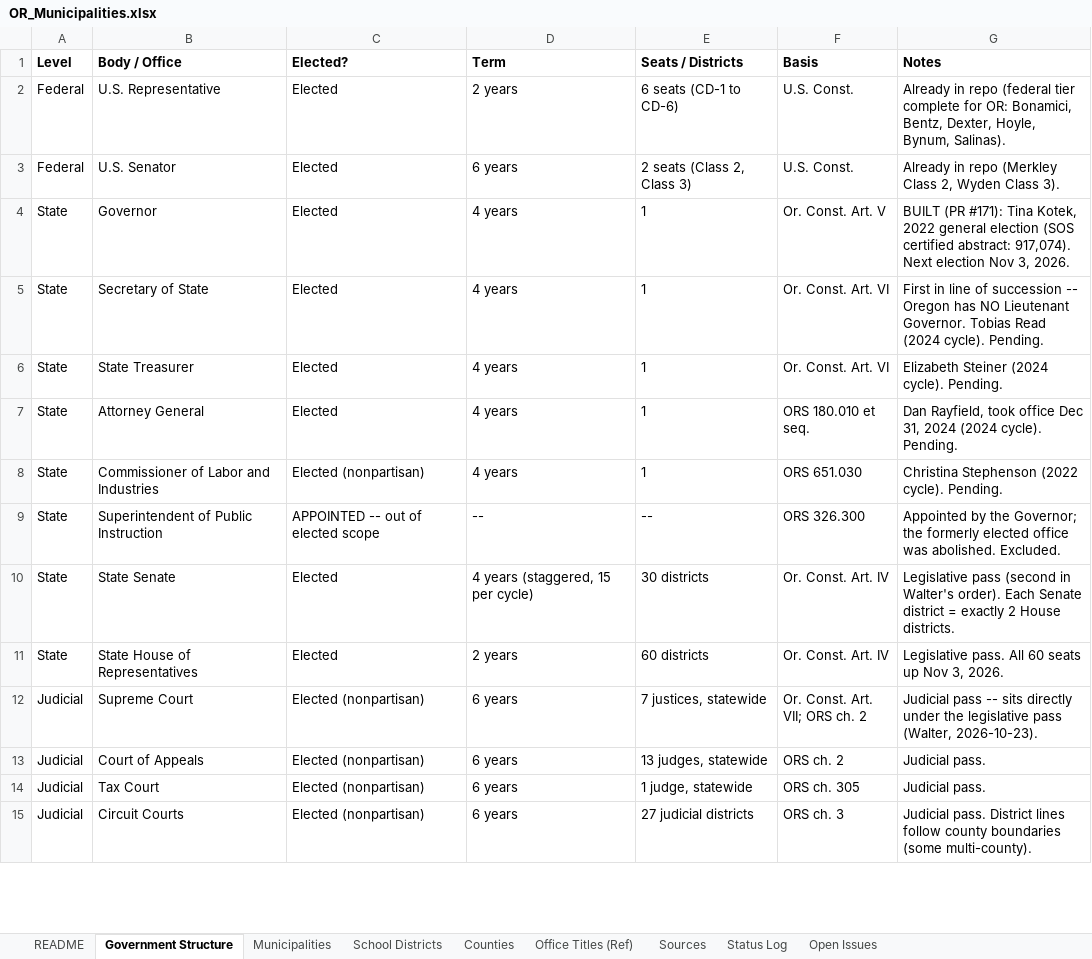
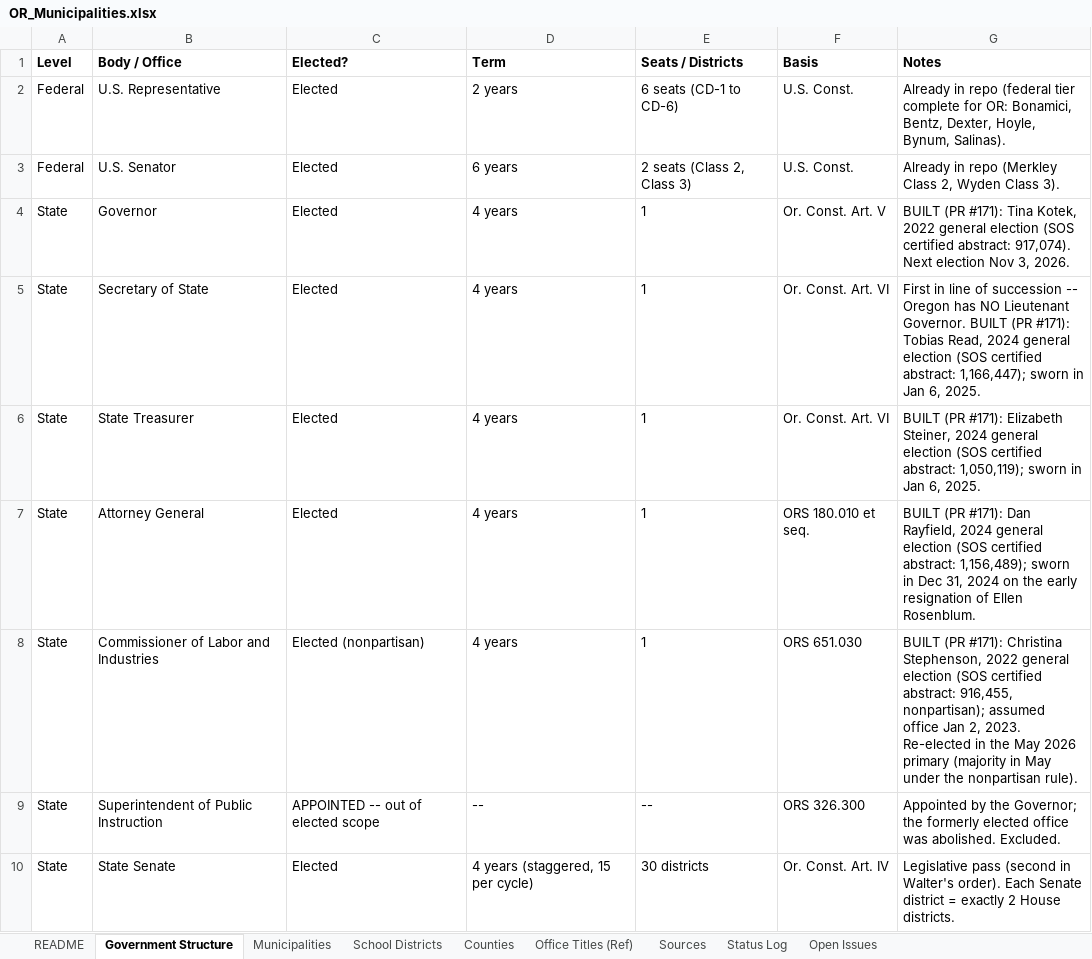
Before and after one commit to CivicMirror/Civic-Data, an Excel workbook: reference/OR Rolling Audit/OR_Municipalities.xlsx, sheet Government Structure, drawn as a sheet; only a part is shown; the shorter side is filled out with more unchanged rows; values as stored, in another font and other column widths than the file's, no borders; the diff names each change by its address in the sheet, - before the commit and + after, or states it on an @@ line.

Commit message:
OR #170: statewide executive completed -- SOS, Treasurer, AG (2024) + Labor Commissioner (2022)
Step 2 of the build order, in the Governor's shape (org + post + new person + membership + election contest per office). All four people are NEW (no repo record existed). Certified totals, read firsthand from the SOS Abstracts of Votes as now published through the Oregon State Archives records system: Secretary of State -- Read (D) 1,166,447, Linthicum (R) 897,704, Paravicini (PG) 76,170, Misc. 2,011; State Treasurer -- Steiner (D) 1,050,119, Boquist (R) 919,794, King (WF) 155,473, Misc. 1,882; Attorney General -- Rayfield (D) 1,156,489, Lathrop (R) 967,964, Misc. 2,612 (2024 abstract, Archives uri 13735458); Labor Commissioner (nonpartisan) -- Stephenson 916,455, Helt 582,609, Misc. 9,826 (2022 abstract, uri 13735454; contest appended to the 2022 election file). Starts: Read and Steiner sworn in 2025-01-06; Rayfield 2024-12-31 (Rosenblum's early resignation); Stephenson 2023-01-02. CivicMirror API cross-check: the API's 2026 races carry Stephenson's re-election primary (and no SOS/Treasurer/AG races -- 2028 cycle), consistent throughout. Also repairs the retired sos.oregon.gov abstract URL in the Governor-step files to the current Archives location (same certified documents), and refreshes OR_Municipalities.xlsx. Validation on the OR tree: PASSED, exit 0, 0 errors, same 9 pre-existing federal warnings; counts +4 orgs/posts/people/memberships, +1 election.

```diff
--- a/reference/OR Rolling Audit/OR_Municipalities.xlsx (sheet Government Structure)
+++ b/reference/OR Rolling Audit/OR_Municipalities.xlsx (sheet Government Structure)
-G5 (Notes): …Lieutenant Governor. Tobias Read (2024 cycle). Pending.
+G5 (Notes): …Lieutenant Governor. BUILT (PR #171): Tobias Read, 2024 general election (SOS certified abstract: 1,166,447); sworn in Jan 6, 2025.
-G6 (Notes): Elizabeth Steiner (2024 cycle). Pending.
+G6 (Notes): BUILT (PR #171): Elizabeth Steiner, 2024 general election (SOS certified abstract: 1,050,119); sworn in Jan 6, 2025.
-G7 (Notes): Dan Rayfield, took office Dec 31, 2024 (2024 cycle). Pending.
+G7 (Notes): BUILT (PR #171): Dan Rayfield, 2024 general election (SOS certified abstract: 1,156,489); sworn in Dec 31, 2024 on the early resignation of Ellen Rosenblum.
-G8 (Notes): Christina Stephenson (2022 cycle). Pending.
+G8 (Notes): BUILT (PR #171): Christina Stephenson, 2022 general election (SOS certified abstract: 916,455, nonpartisan); assumed office Jan 2, 2023. Re-elected in the May 2026 primary (majority in May under the nonpartisan rule).
```
Also changed, not shown: sheet Status Log, 25 other files.
